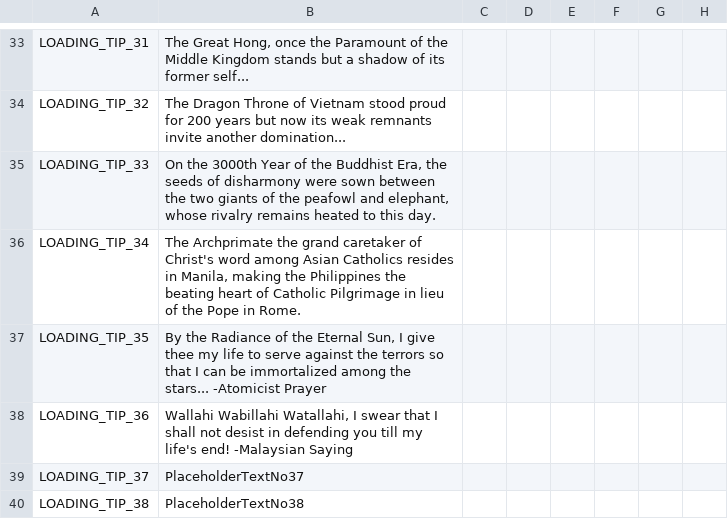
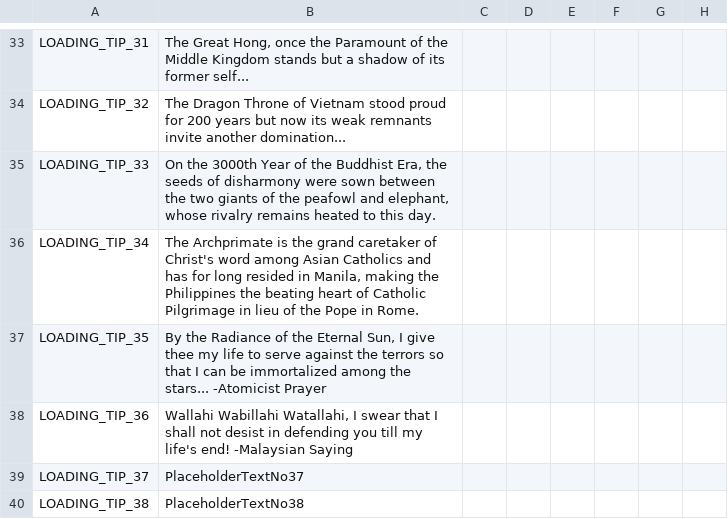
Before and after one commit to derdang/posttoyo, a CSV file: After the End Orientalis/localisation/00_ATEAsia_loadtips.csv, drawn as a sheet; only a part is shown, gaps mark what is left out; the diff names each change by its address in the sheet, - before the commit and + after, or states it on an @@ line.

```diff
--- a/After the End Orientalis/localisation/00_ATEAsia_loadtips.csv
+++ b/After the End Orientalis/localisation/00_ATEAsia_loadtips.csv
-B36: The Archprimate the grand caretaker of Christ's word among Asian Catholics resides in Manila,…
+B36: The Archprimate is the grand caretaker of Christ's word among Asian Catholics and has for long resided in Manila,…
```
Also changed, not shown: After the End Orientalis/localisation/00_cultures.csv.
